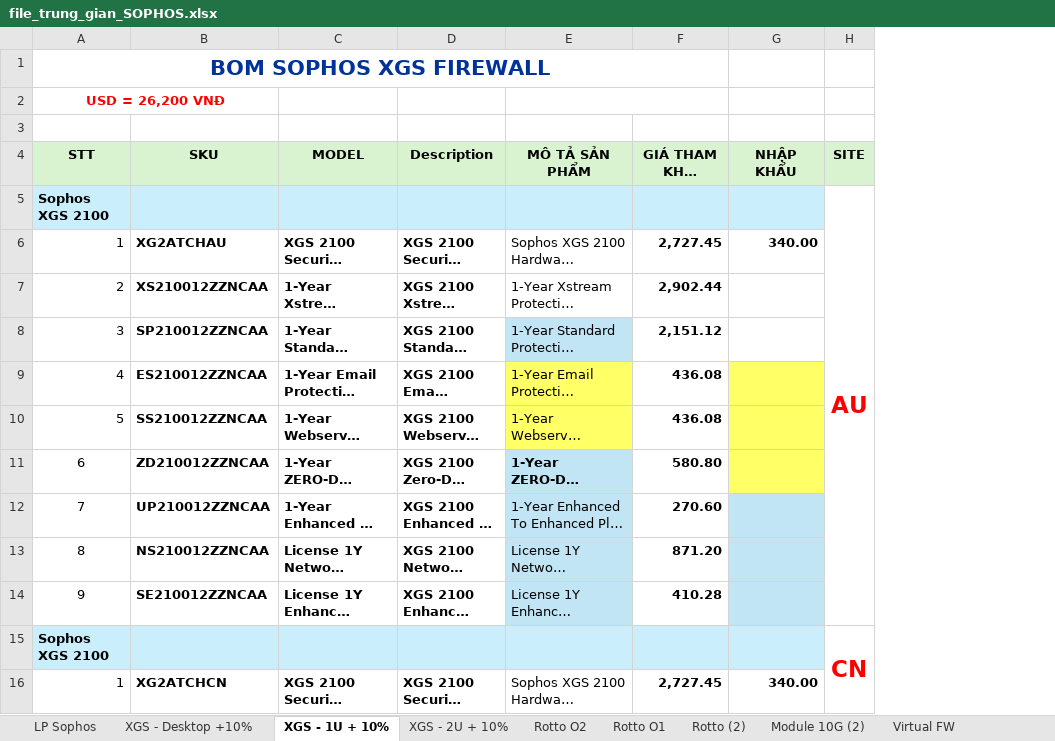
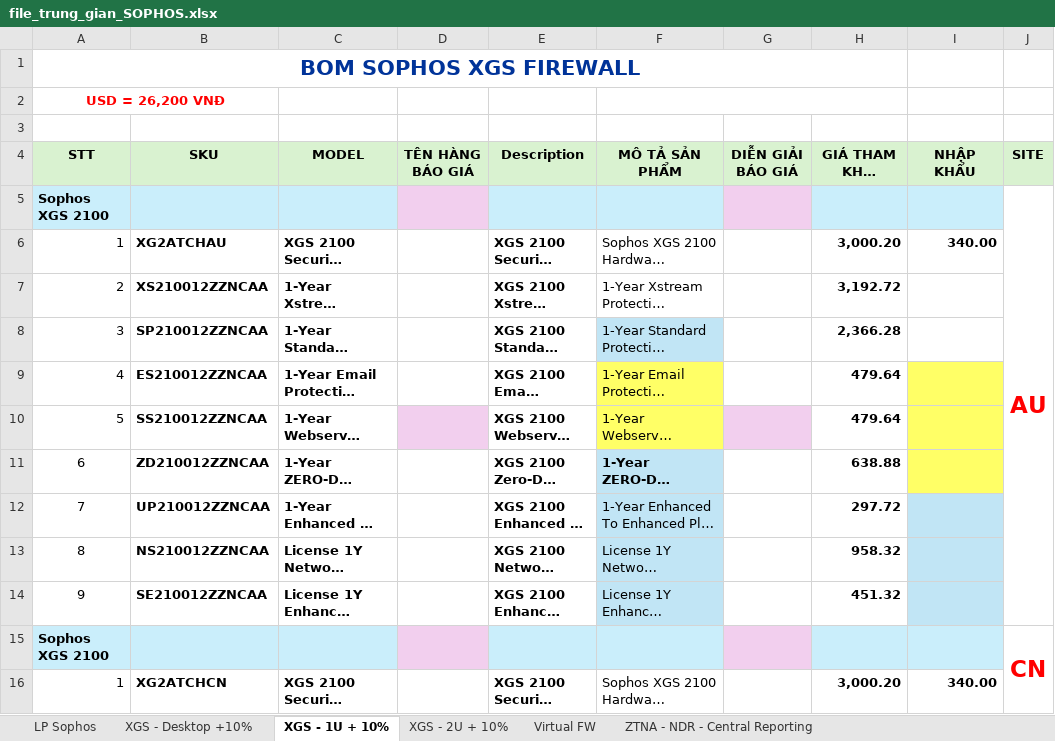
Before and after one commit to Kezin84/lephisonerp, an Excel workbook: public/template_excel/file_trung_gian_SOPHOS.xlsx, sheet XGS - 1U + 10%, drawn as a sheet; only a part is shown; long unchanged cells end in …; values as stored, in another font and other column widths than the file's, no borders; addresses are those after the commit; the diff covers the shown part only; the diff names each change by its address in the sheet, - before the commit and + after, or states it on an @@ line.

```diff
--- a/public/template_excel/file_trung_gian_SOPHOS.xlsx (sheet XGS - 1U + 10%)
+++ b/public/template_excel/file_trung_gian_SOPHOS.xlsx (sheet XGS - 1U + 10%)
-sheet tab: Rotto O2
-sheet tab: Rotto O1
-sheet tab: Rotto (2)
-sheet tab: Module 10G (2)
+column D (TÊN HÀNG BÁO GIÁ), empty
+column G (DIỄN GIẢI BÁO GIÁ), empty
-H6 (GIÁ THAM KHẢO (USD)): 2,727.45
+H6 (GIÁ THAM KHẢO (USD)): 3,000.20
-H7 (GIÁ THAM KHẢO (USD)): 2,902.44
+H7 (GIÁ THAM KHẢO (USD)): 3,192.72
-H8 (GIÁ THAM KHẢO (USD)): 2,151.12
+H8 (GIÁ THAM KHẢO (USD)): 2,366.28
-H9:H10 (GIÁ THAM KHẢO (USD)): 436.08
+H9:H10 (GIÁ THAM KHẢO (USD)): 479.64
-H11 (GIÁ THAM KHẢO (USD)): 580.80
+H11 (GIÁ THAM KHẢO (USD)): 638.88
-H12 (GIÁ THAM KHẢO (USD)): 270.60
+H12 (GIÁ THAM KHẢO (USD)): 297.72
-H13 (GIÁ THAM KHẢO (USD)): 871.20
+H13 (GIÁ THAM KHẢO (USD)): 958.32
-H14 (GIÁ THAM KHẢO (USD)): 410.28
+H14 (GIÁ THAM KHẢO (USD)): 451.32
-H16 (GIÁ THAM KHẢO (USD)): 2,727.45
+H16 (GIÁ THAM KHẢO (USD)): 3,000.20
```
Also changed, not shown: 158 edited cells elsewhere in this sheet, sheet LP Sophos, sheet XGS - Desktop +10%, sheet XGS - 2U + 10%, sheet ZTNA - NDR - Central Reporting, sheet Virtual FW, other sheet tabs, 13 other files.
